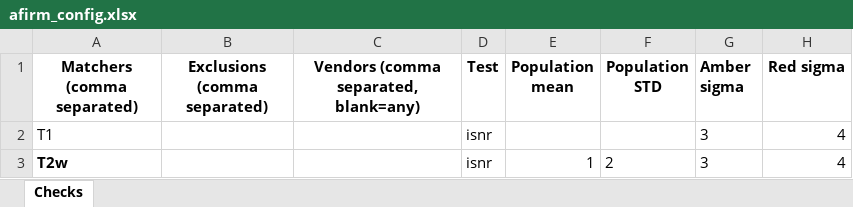
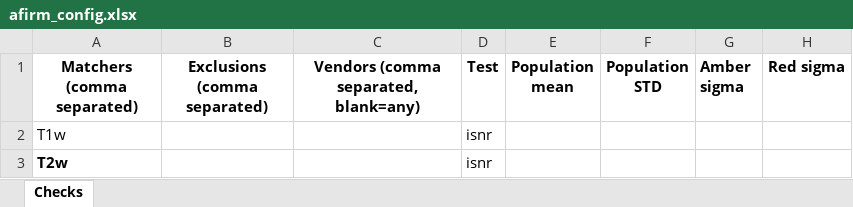
Before and after one commit to SPMIC-UoN/xnat-imgqc, an Excel workbook: config/afirm_config.xlsx, sheet Checks, drawn as a sheet; values as stored, in another font and other column widths than the file's, no borders; removed rows and columns are numbered as before the commit, all else as after; the diff names each change by its address in the sheet, - before the commit and + after, or states it on an @@ line.

Commit message:
Match T1w not T1

```diff
--- a/config/afirm_config.xlsx (sheet Checks)
+++ b/config/afirm_config.xlsx (sheet Checks)
-row 2: T1 |  |  | isnr |  |  | 3 | 4
+row 2: T1w |  |  | isnr
-E3 (Population mean): 1
+E3 (Population mean): (empty)
-F3 (Population STD): 2
+F3 (Population STD): (empty)
-G3 (Amber sigma): 3
+G3 (Amber sigma): (empty)
-H3 (Red sigma): 4
+H3 (Red sigma): (empty)
```
